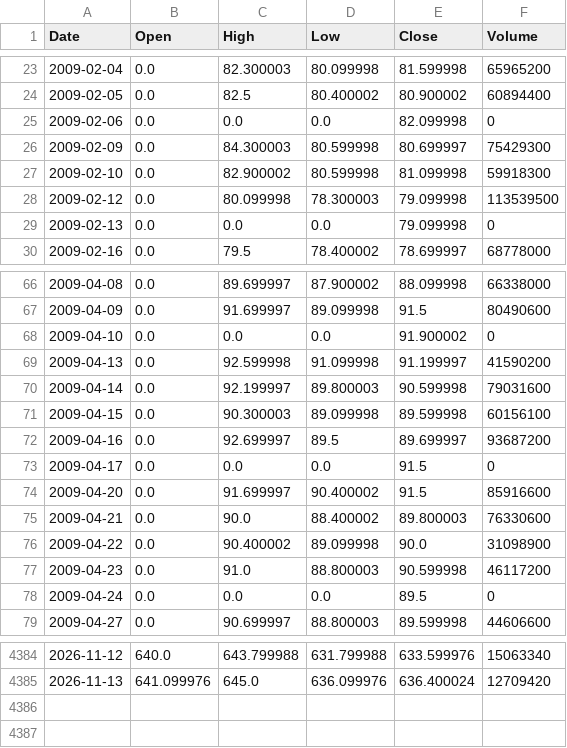
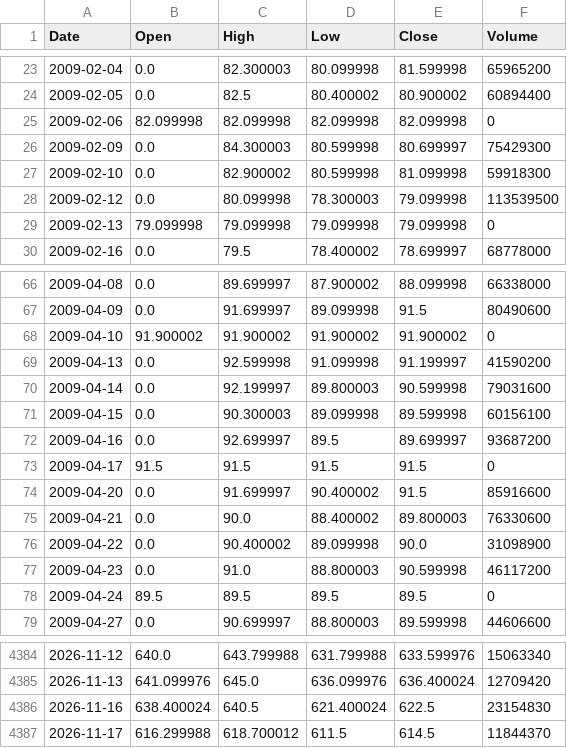
Before and after one commit to flytothejy/market-data, a CSV file: data/1321_T.csv, drawn as a sheet; only a part is shown, gaps mark what is left out; the diff covers the shown part only.

```diff
--- a/data/1321_T.csv
+++ b/data/1321_T.csv
@@ -24,3 +24,3 @@ Date,Open,High,Low,Close,Volume
 2009-02-05,0.0,82.5,80.400002,80.900002,60894400
-2009-02-06,0.0,0.0,0.0,82.099998,0
+2009-02-06,82.099998,82.099998,82.099998,82.099998,0
 2009-02-09,0.0,84.300003,80.599998,80.699997,75429300
@@ -28,3 +28,3 @@ Date,Open,High,Low,Close,Volume
 2009-02-12,0.0,80.099998,78.300003,79.099998,113539500
-2009-02-13,0.0,0.0,0.0,79.099998,0
+2009-02-13,79.099998,79.099998,79.099998,79.099998,0
 2009-02-16,0.0,79.5,78.400002,78.699997,68778000
@@ -67,3 +67,3 @@ Date,Open,High,Low,Close,Volume
 2009-04-09,0.0,91.699997,89.099998,91.5,80490600
-2009-04-10,0.0,0.0,0.0,91.900002,0
+2009-04-10,91.900002,91.900002,91.900002,91.900002,0
 2009-04-13,0.0,92.599998,91.099998,91.199997,41590200
@@ -72,3 +72,3 @@ Date,Open,High,Low,Close,Volume
 2009-04-16,0.0,92.699997,89.5,89.699997,93687200
-2009-04-17,0.0,0.0,0.0,91.5,0
+2009-04-17,91.5,91.5,91.5,91.5,0
 2009-04-20,0.0,91.699997,90.400002,91.5,85916600
@@ -77,3 +77,3 @@ Date,Open,High,Low,Close,Volume
 2009-04-23,0.0,91.0,88.800003,90.599998,46117200
-2009-04-24,0.0,0.0,0.0,89.5,0
+2009-04-24,89.5,89.5,89.5,89.5,0
 2009-04-27,0.0,90.699997,88.800003,89.599998,44606600
@@ -4385 +4385,3 @@ Date,Open,High,Low,Close,Volume
 2026-11-13,641.099976,645.0,636.099976,636.400024,12709420
+2026-11-16,638.400024,640.5,621.400024,622.5,23154830
+2026-11-17,616.299988,618.700012,611.5,614.5,11844370
```
Also changed, not shown: 15 edited cells elsewhere in this file, data/000001_SS.csv, data/BSESN.csv, 51 other files.
